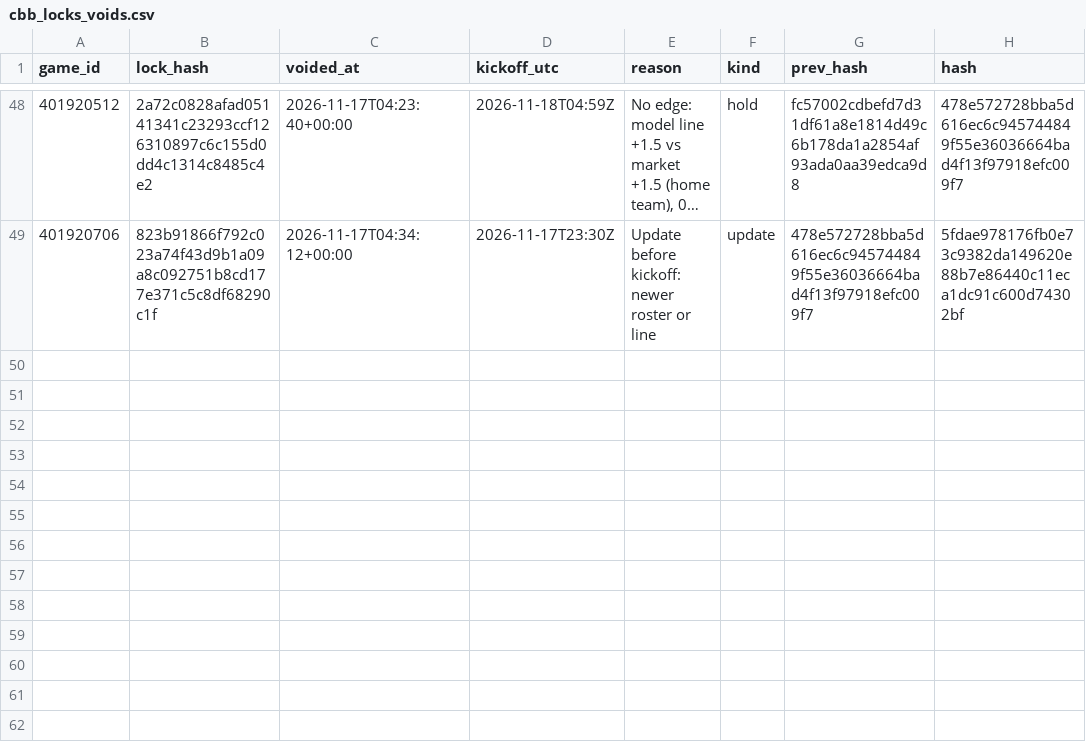
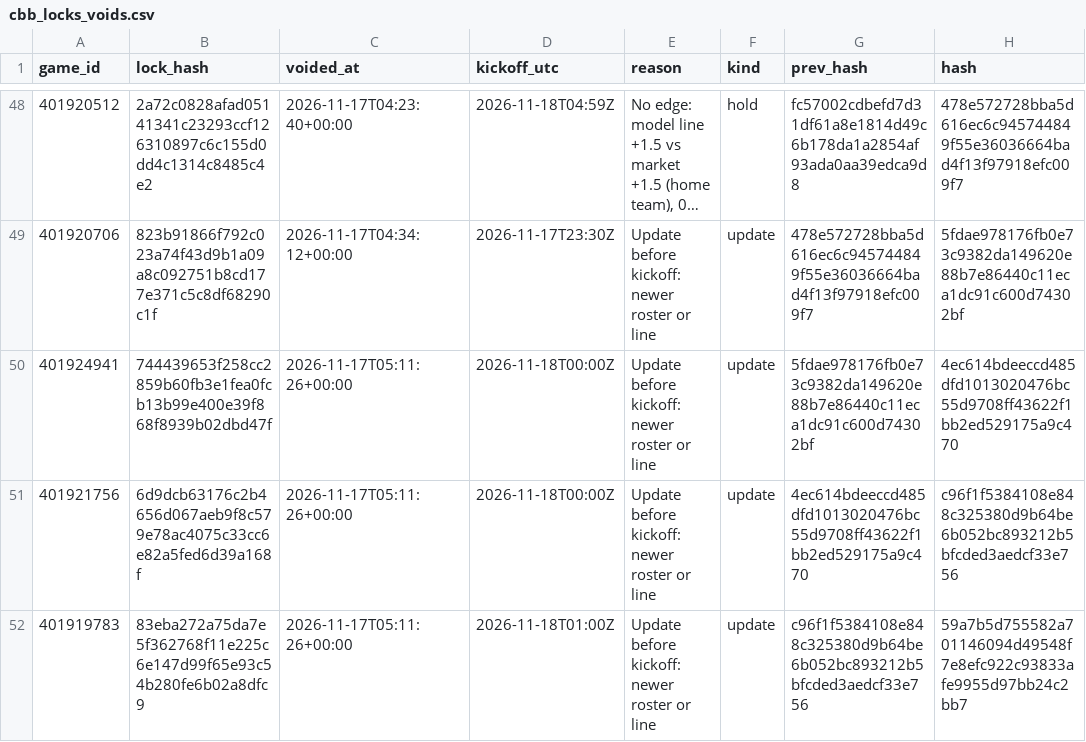
Before and after one commit to Seed808/theesness-data, a CSV file: model/ledger/cbb_locks_voids.csv, drawn as a sheet; only a part is shown, gaps mark what is left out; long unchanged cells end in ….

```diff
--- a/model/ledger/cbb_locks_voids.csv
+++ b/model/ledger/cbb_locks_voids.csv
@@ -49 +49,4 @@ game_id,lock_hash,voided_at,kickoff_utc,reason,kind,prev_hash,hash
 401920706,823b91866f792c023a74f43d9b1a09a8c092751b8cd177e371c5c8df68290c1f,2026-11-17T04:34:12+00:00,2026-11-17T23:30Z,Update before kickoff: newer roster or line,update,478e572728bba5d616ec6c945744849f55e36036664bad4f13f97918efc009f7,5fdae978176fb0e73c9382da149620e88b7e86440c11eca1dc91c600d74302bf
+401924941,744439653f258cc2859b60fb3e1fea0fcb13b99e400e39f868f8939b02dbd47f,2026-11-17T05:11:26+00:00,2026-11-18T00:00Z,Update before kickoff: newer roster or line,update,5fdae978176fb0e73c9382da149620e88b7e86440c11eca1dc91c600d74302bf,4ec614bdeeccd485dfd1013020476bc55d9708ff43622f1bb2ed529175a9c470
+401921756,6d9dcb63176c2b4656d067aeb9f8c579e78ac4075c33cc6e82a5fed6d39a168f,2026-11-17T05:11:26+00:00,2026-11-18T00:00Z,Update before kickoff: newer roster or line,update,4ec614bdeeccd485dfd1013020476bc55d9708ff43622f1bb2ed529175a9c470,c96f1f5384108e848c325380d9b64be6b052bc893212b5bfcded3aedcf33e756
+401919783,83eba272a75da7e5f362768f11e225c6e147d99f65e93c54b280fe6b02a8dfc9,2026-11-17T05:11:26+00:00,2026-11-18T01:00Z,Update before kickoff: newer roster or line,update,c96f1f5384108e848c325380d9b64be6b052bc893212b5bfcded3aedcf33e756,59a7b5d755582a701146094d49548f7e8efc922c93833afe9955d97bb24c2bb7
```
Also changed, not shown: model/ledger/cbb_locks.csv, model/ledger/cbb_preview_locks.csv, 14 other files.
